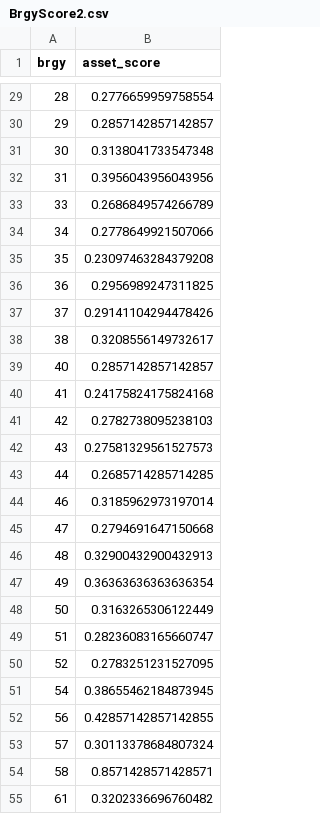
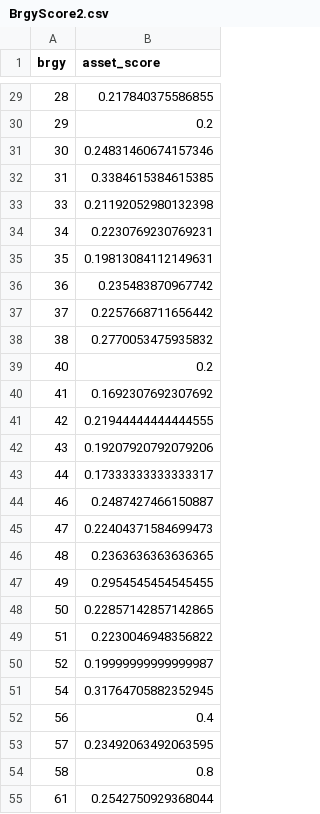
Before and after one commit to christianalderite/DATASCI-Final-Project, a CSV file: BrgyScore2.csv, drawn as a sheet; only a part is shown, gaps mark what is left out; the diff covers the shown part only.

```diff
--- a/BrgyScore2.csv
+++ b/BrgyScore2.csv
@@ -29,27 +29,27 @@ brgy,asset_score
-28,0.2776659959758554
-29,0.2857142857142857
-30,0.3138041733547348
-31,0.3956043956043956
-33,0.2686849574266789
-34,0.2778649921507066
-35,0.23097463284379208
-36,0.2956989247311825
-37,0.29141104294478426
-38,0.3208556149732617
-40,0.2857142857142857
-41,0.24175824175824168
-42,0.2782738095238103
-43,0.27581329561527573
-44,0.2685714285714285
-46,0.3185962973197014
-47,0.2794691647150668
-48,0.32900432900432913
-49,0.36363636363636354
-50,0.3163265306122449
-51,0.28236083165660747
-52,0.2783251231527095
-54,0.38655462184873945
-56,0.42857142857142855
-57,0.30113378684807324
-58,0.8571428571428571
-61,0.3202336696760482
+28,0.217840375586855
+29,0.2
+30,0.24831460674157346
+31,0.3384615384615385
+33,0.21192052980132398
+34,0.2230769230769231
+35,0.19813084112149631
+36,0.235483870967742
+37,0.2257668711656442
+38,0.2770053475935832
+40,0.2
+41,0.1692307692307692
+42,0.21944444444444555
+43,0.19207920792079206
+44,0.17333333333333317
+46,0.2487427466150887
+47,0.22404371584699473
+48,0.2363636363636365
+49,0.2954545454545455
+50,0.22857142857142865
+51,0.2230046948356822
+52,0.19999999999999987
+54,0.31764705882352945
+56,0.4
+57,0.23492063492063595
+58,0.8
+61,0.2542750929368044
```
Also changed, not shown: 148 edited cells elsewhere in this file, FinalScore.csv, 2 other files.
